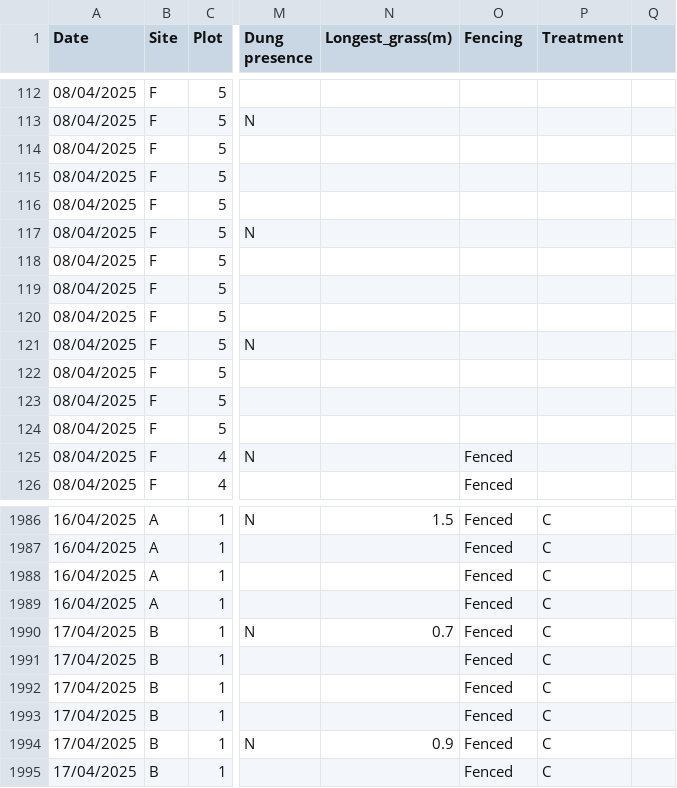
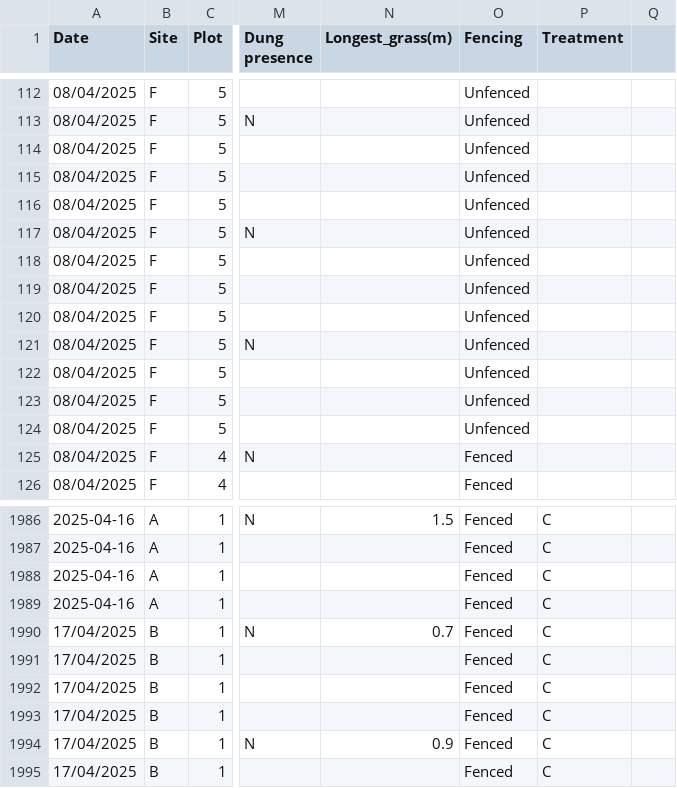
Before and after one commit to TESS-Laboratory/Gumbo_et_al_managing_bush_encroachment, a CSV file: DATA/Grasses 202504.csv, drawn as a sheet; only a part is shown, gaps mark what is left out; the diff covers the shown part only; the diff names each change by its address in the sheet, - before the commit and + after, or states it on an @@ line.

```diff
--- a/DATA/Grasses 202504.csv
+++ b/DATA/Grasses 202504.csv
-O112:O124 (Fencing): (empty)
+O112:O124 (Fencing): Unfenced
-A1986:A1989 (Date): 16/04/2025
+A1986:A1989 (Date): 2025-04-16
```
Also changed, not shown: 108 edited cells elsewhere in this file.
